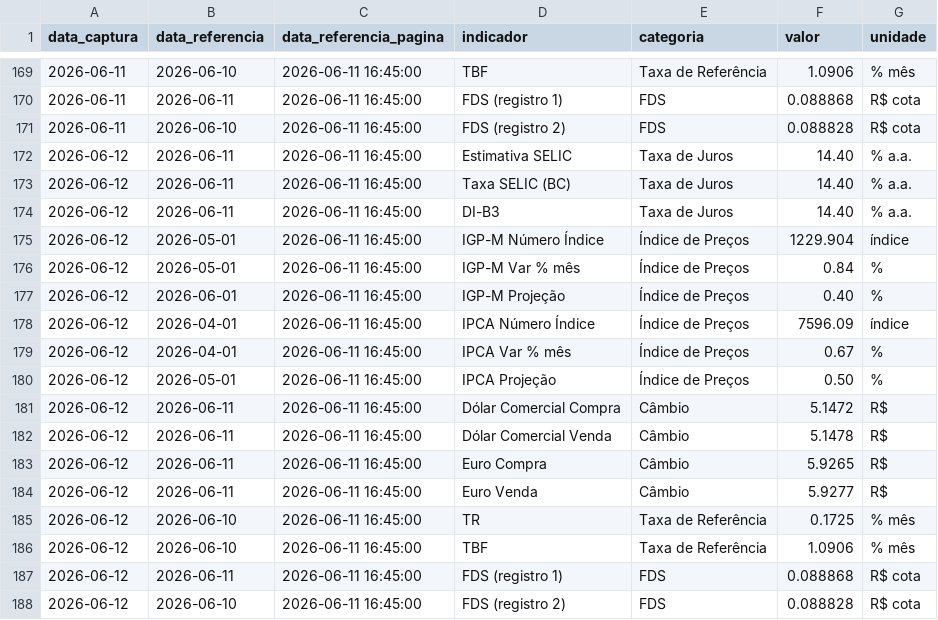
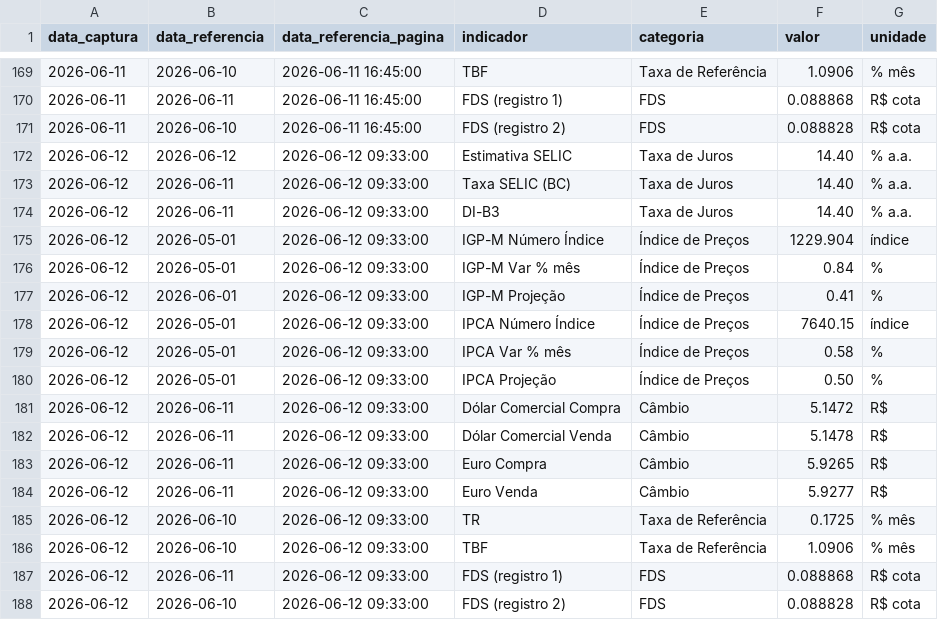
Before and after one commit to PulseDataLabs/PulseFlat, a CSV file: data/anbima_indicadores.csv, drawn as a sheet; only a part is shown, gaps mark what is left out.

```diff
--- a/data/anbima_indicadores.csv
+++ b/data/anbima_indicadores.csv
@@ -171,18 +171,18 @@ data_captura,data_referencia,data_referencia_pagina,indicador,categoria,valor,un
 2026-06-11,2026-06-10,2026-06-11 16:45:00,FDS (registro 2),FDS,0.088828,R$ cota
-2026-06-12,2026-06-11,2026-06-11 16:45:00,Estimativa SELIC,Taxa de Juros,14.40,% a.a.
-2026-06-12,2026-06-11,2026-06-11 16:45:00,Taxa SELIC (BC),Taxa de Juros,14.40,% a.a.
-2026-06-12,2026-06-11,2026-06-11 16:45:00,DI-B3,Taxa de Juros,14.40,% a.a.
-2026-06-12,2026-05-01,2026-06-11 16:45:00,IGP-M Número Índice,Índice de Preços,1229.904,índice
-2026-06-12,2026-05-01,2026-06-11 16:45:00,IGP-M Var % mês,Índice de Preços,0.84,%
-2026-06-12,2026-06-01,2026-06-11 16:45:00,IGP-M Projeção,Índice de Preços,0.40,%
-2026-06-12,2026-04-01,2026-06-11 16:45:00,IPCA Número Índice,Índice de Preços,7596.09,índice
-2026-06-12,2026-04-01,2026-06-11 16:45:00,IPCA Var % mês,Índice de Preços,0.67,%
-2026-06-12,2026-05-01,2026-06-11 16:45:00,IPCA Projeção,Índice de Preços,0.50,%
-2026-06-12,2026-06-11,2026-06-11 16:45:00,Dólar Comercial Compra,Câmbio,5.1472,R$
-2026-06-12,2026-06-11,2026-06-11 16:45:00,Dólar Comercial Venda,Câmbio,5.1478,R$
-2026-06-12,2026-06-11,2026-06-11 16:45:00,Euro Compra,Câmbio,5.9265,R$
-2026-06-12,2026-06-11,2026-06-11 16:45:00,Euro Venda,Câmbio,5.9277,R$
-2026-06-12,2026-06-10,2026-06-11 16:45:00,TR,Taxa de Referência,0.1725,% mês
-2026-06-12,2026-06-10,2026-06-11 16:45:00,TBF,Taxa de Referência,1.0906,% mês
-2026-06-12,2026-06-11,2026-06-11 16:45:00,FDS (registro 1),FDS,0.088868,R$ cota
-2026-06-12,2026-06-10,2026-06-11 16:45:00,FDS (registro 2),FDS,0.088828,R$ cota
+2026-06-12,2026-06-12,2026-06-12 09:33:00,Estimativa SELIC,Taxa de Juros,14.40,% a.a.
+2026-06-12,2026-06-11,2026-06-12 09:33:00,Taxa SELIC (BC),Taxa de Juros,14.40,% a.a.
+2026-06-12,2026-06-11,2026-06-12 09:33:00,DI-B3,Taxa de Juros,14.40,% a.a.
+2026-06-12,2026-05-01,2026-06-12 09:33:00,IGP-M Número Índice,Índice de Preços,1229.904,índice
+2026-06-12,2026-05-01,2026-06-12 09:33:00,IGP-M Var % mês,Índice de Preços,0.84,%
+2026-06-12,2026-06-01,2026-06-12 09:33:00,IGP-M Projeção,Índice de Preços,0.41,%
+2026-06-12,2026-05-01,2026-06-12 09:33:00,IPCA Número Índice,Índice de Preços,7640.15,índice
+2026-06-12,2026-05-01,2026-06-12 09:33:00,IPCA Var % mês,Índice de Preços,0.58,%
+2026-06-12,2026-05-01,2026-06-12 09:33:00,IPCA Projeção,Índice de Preços,0.50,%
+2026-06-12,2026-06-11,2026-06-12 09:33:00,Dólar Comercial Compra,Câmbio,5.1472,R$
+2026-06-12,2026-06-11,2026-06-12 09:33:00,Dólar Comercial Venda,Câmbio,5.1478,R$
+2026-06-12,2026-06-11,2026-06-12 09:33:00,Euro Compra,Câmbio,5.9265,R$
+2026-06-12,2026-06-11,2026-06-12 09:33:00,Euro Venda,Câmbio,5.9277,R$
+2026-06-12,2026-06-10,2026-06-12 09:33:00,TR,Taxa de Referência,0.1725,% mês
+2026-06-12,2026-06-10,2026-06-12 09:33:00,TBF,Taxa de Referência,1.0906,% mês
+2026-06-12,2026-06-11,2026-06-12 09:33:00,FDS (registro 1),FDS,0.088868,R$ cota
+2026-06-12,2026-06-10,2026-06-12 09:33:00,FDS (registro 2),FDS,0.088828,R$ cota
```
Also changed, not shown: data/anbima_projecoes.csv, data/b3_bdi_di_over.csv, 17 other files.
